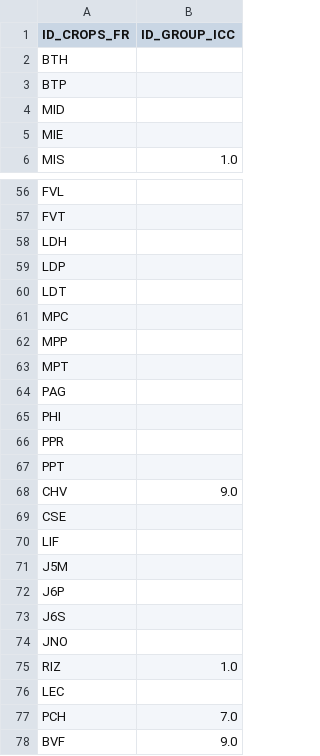
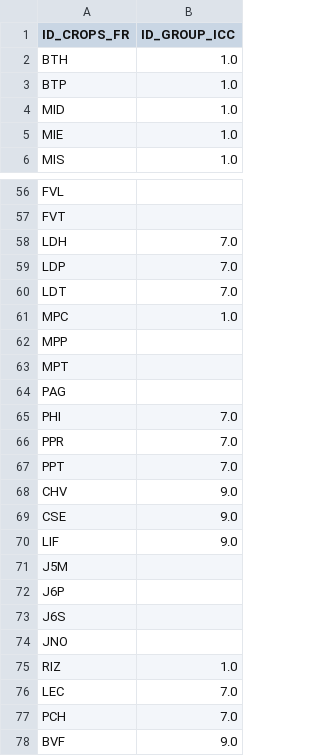
Before and after one commit to BertilleT/classificrops, a CSV file: data/FR/conversion_table_FR_scriptMade.csv, drawn as a sheet; only a part is shown, gaps mark what is left out; the diff covers the shown part only.

Commit message:
compare N and B handmade table

```diff
--- a/data/FR/conversion_table_FR_scriptMade.csv
+++ b/data/FR/conversion_table_FR_scriptMade.csv
@@ -1,6 +1,6 @@
 ID_CROPS_FR,ID_GROUP_ICC
-BTH,
-BTP,
-MID,
-MIE,
+BTH,1.0
+BTP,1.0
+MID,1.0
+MIE,1.0
 MIS,1.0
@@ -57,6 +57,6 @@ FVL,
 FVT,
-LDH,
-LDP,
-LDT,
-MPC,
+LDH,7.0
+LDP,7.0
+LDT,7.0
+MPC,1.0
 MPP,
@@ -64,8 +64,8 @@ MPT,
 PAG,
-PHI,
-PPR,
-PPT,
+PHI,7.0
+PPR,7.0
+PPT,7.0
 CHV,9.0
-CSE,
-LIF,
+CSE,9.0
+LIF,9.0
 J5M,
@@ -75,3 +75,3 @@ JNO,
 RIZ,1.0
-LEC,
+LEC,7.0
 PCH,7.0
```
Also changed, not shown: 15 edited cells elsewhere in this file, data/FR/conversion_table_FR_handmade.csv, 24 other files.
